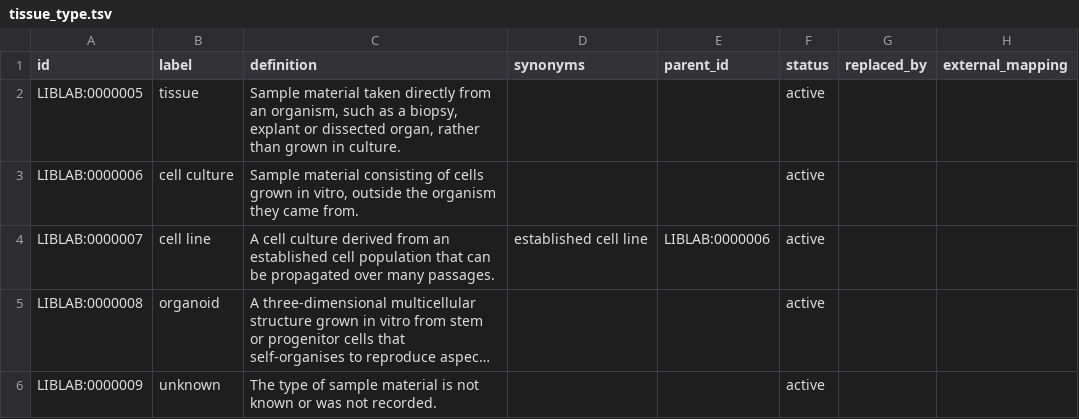
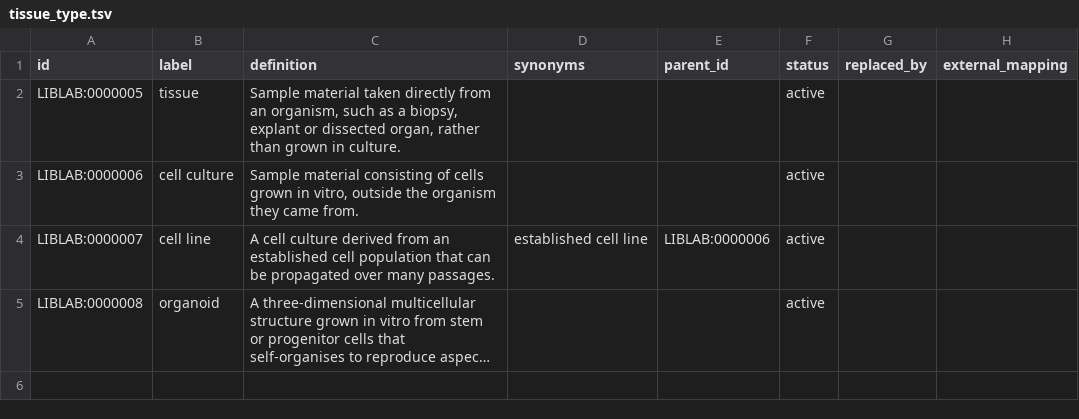
Before and after one commit to LiberaliLab/vocab, a TSV file: vocabularies/tissue_type.tsv, drawn as a sheet; long unchanged cells end in …; the diff names each change by its address in the sheet, - before the commit and + after, or states it on an @@ line.

```diff
--- a/vocabularies/tissue_type.tsv
+++ b/vocabularies/tissue_type.tsv
-row 6: LIBLAB:0000009 | unknown | The type of sample material is not known or was not recorded. |  |  | active
```
Also changed, not shown: 1 other file.
